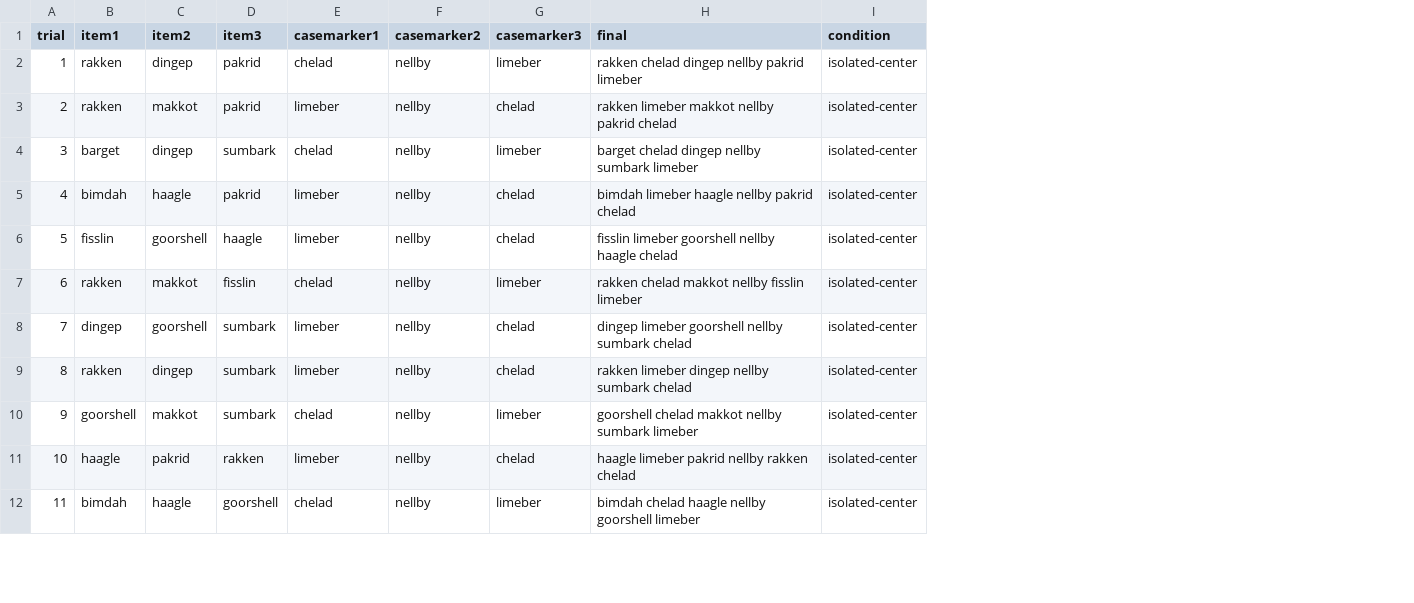
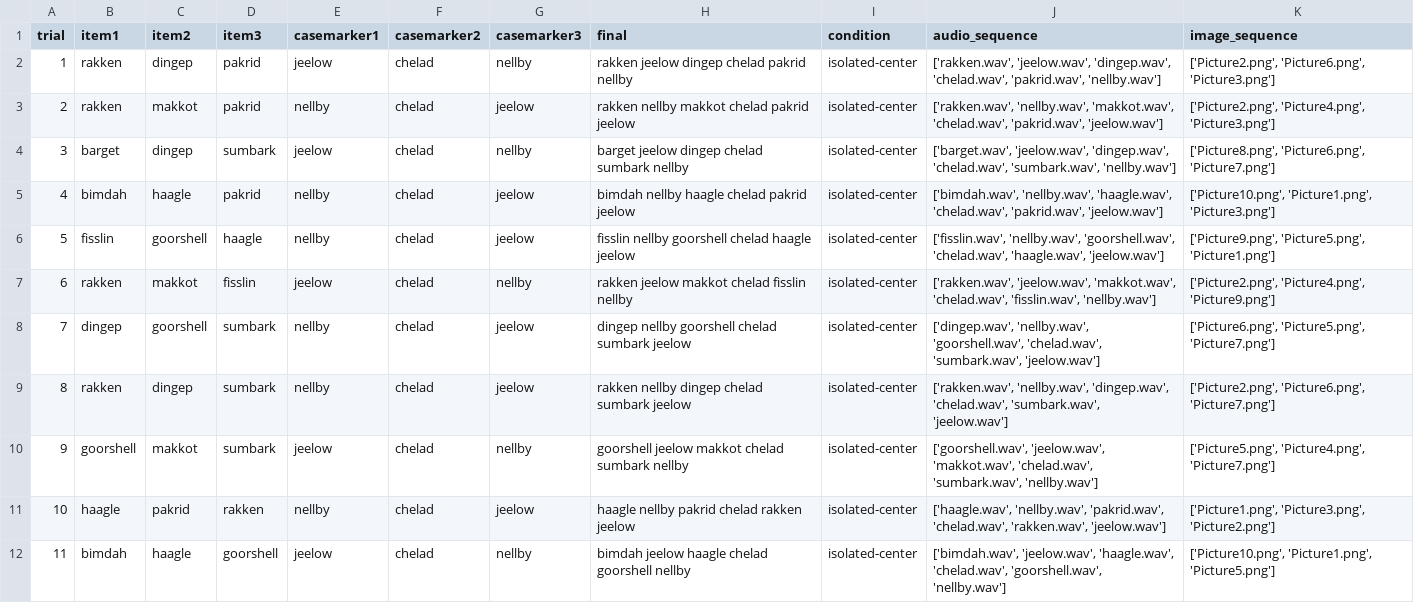
Before and after one commit to lucilevleugels/Adult_Artificial_Lang_Study, a CSV file: Generating stimuli parameters/Python/Train/isolated-center_train.csv, drawn as a sheet; only a part is shown; the diff covers the shown part only; the diff names each change by its address in the sheet, - before the commit and + after, or states it on an @@ line.

```diff
--- a/Generating stimuli parameters/Python/Train/isolated-center_train.csv
+++ b/Generating stimuli parameters/Python/Train/isolated-center_train.csv
+column J (audio_sequence), rows 2-12: ['rakken.wav', 'jeelow.wav', 'dingep.wav', 'chelad.wav', 'pakrid.wav', 'nellby.wav'] | ['rakken.wav', 'nellby.wav', 'makkot.wav', 'chelad.wav', 'pakrid.wav', 'jeelow.wav'] | ['barget.wav', 'jeelow.wav', 'dingep.wav', 'chelad.wav', 'sumbark.wav', 'nellby.wav'] | ['bimdah.wav', 'nellby.wav', 'haagle.wav', 'chelad.wav', 'pakrid.wav', 'jeelow.wav'] | ['fisslin.wav', 'nellby.wav', 'goorshell.wav', 'chelad.wav', 'haagle.wav', 'jeelow.wav'] | ['rakken.wav', 'jeelow.wav', 'makkot.wav', 'chelad.wav', 'fisslin.wav', 'nellby.wav'] | ['dingep.wav', 'nellby.wav', 'goorshell.wav', 'chelad.wav', 'sumbark.wav', 'jeelow.wav'] | ['rakken.wav', 'nellby.wav', 'dingep.wav', 'chelad.wav', 'sumbark.wav', 'jeelow.wav'] | ['goorshell.wav', 'jeelow.wav', 'makkot.wav', 'chelad.wav', 'sumbark.wav', 'nellby.wav'] | ['haagle.wav', 'nellby.wav', 'pakrid.wav', 'chelad.wav', 'rakken.wav', 'jeelow.wav'] | ['bimdah.wav', 'jeelow.wav', 'haagle.wav', 'chelad.wav', 'goorshell.wav', 'nellby.wav']
+column K (image_sequence), rows 2-12: ['Picture2.png', 'Picture6.png', 'Picture3.png'] | ['Picture2.png', 'Picture4.png', 'Picture3.png'] | ['Picture8.png', 'Picture6.png', 'Picture7.png'] | ['Picture10.png', 'Picture1.png', 'Picture3.png'] | ['Picture9.png', 'Picture5.png', 'Picture1.png'] | ['Picture2.png', 'Picture4.png', 'Picture9.png'] | ['Picture6.png', 'Picture5.png', 'Picture7.png'] | ['Picture2.png', 'Picture6.png', 'Picture7.png'] | ['Picture5.png', 'Picture4.png', 'Picture7.png'] | ['Picture1.png', 'Picture3.png', 'Picture2.png'] | ['Picture10.png', 'Picture1.png', 'Picture5.png']
-E2 (casemarker1): chelad
+E2 (casemarker1): jeelow
-F2:F12 (casemarker2): nellby
+F2:F12 (casemarker2): chelad
-G2 (casemarker3): limeber
+G2 (casemarker3): nellby
-H2 (final): rakken chelad dingep nellby pakrid limeber
+H2 (final): rakken jeelow dingep chelad pakrid nellby
-E3 (casemarker1): limeber
+E3 (casemarker1): nellby
-G3 (casemarker3): chelad
+G3 (casemarker3): jeelow
-H3 (final): rakken limeber makkot nellby pakrid chelad
+H3 (final): rakken nellby makkot chelad pakrid jeelow
-E4 (casemarker1): chelad
+E4 (casemarker1): jeelow
-G4 (casemarker3): limeber
+G4 (casemarker3): nellby
-H4 (final): barget chelad dingep nellby sumbark limeber
+H4 (final): barget jeelow dingep chelad sumbark nellby
-E5:E6 (casemarker1): limeber
+E5:E6 (casemarker1): nellby
-G5:G6 (casemarker3): chelad
+G5:G6 (casemarker3): jeelow
-H5 (final): bimdah limeber haagle nellby pakrid chelad
+H5 (final): bimdah nellby haagle chelad pakrid jeelow
-H6 (final): fisslin limeber goorshell nellby haagle chelad
+H6 (final): fisslin nellby goorshell chelad haagle jeelow
-E7 (casemarker1): chelad
+E7 (casemarker1): jeelow
-G7 (casemarker3): limeber
+G7 (casemarker3): nellby
-H7 (final): rakken chelad makkot nellby fisslin limeber
+H7 (final): rakken jeelow makkot chelad fisslin nellby
-E8:E9 (casemarker1): limeber
+E8:E9 (casemarker1): nellby
-G8:G9 (casemarker3): chelad
+G8:G9 (casemarker3): jeelow
-H8 (final): dingep limeber goorshell nellby sumbark chelad
+H8 (final): dingep nellby goorshell chelad sumbark jeelow
-H9 (final): rakken limeber dingep nellby sumbark chelad
+H9 (final): rakken nellby dingep chelad sumbark jeelow
-E10 (casemarker1): chelad
+E10 (casemarker1): jeelow
-G10 (casemarker3): limeber
+G10 (casemarker3): nellby
-H10 (final): goorshell chelad makkot nellby sumbark limeber
+H10 (final): goorshell jeelow makkot chelad sumbark nellby
-E11 (casemarker1): limeber
+E11 (casemarker1): nellby
-G11 (casemarker3): chelad
+G11 (casemarker3): jeelow
-H11 (final): haagle limeber pakrid nellby rakken chelad
+H11 (final): haagle nellby pakrid chelad rakken jeelow
-E12 (casemarker1): chelad
+E12 (casemarker1): jeelow
-G12 (casemarker3): limeber
+G12 (casemarker3): nellby
-H12 (final): bimdah chelad haagle nellby goorshell limeber
+H12 (final): bimdah jeelow haagle chelad goorshell nellby
```
Also changed, not shown: 36 edited cells elsewhere in this file, Generating stimuli parameters/Python/Train/correlated_train.csv, Generating stimuli parameters/Python/Train/isolated-left_train.csv, 27 other files.
